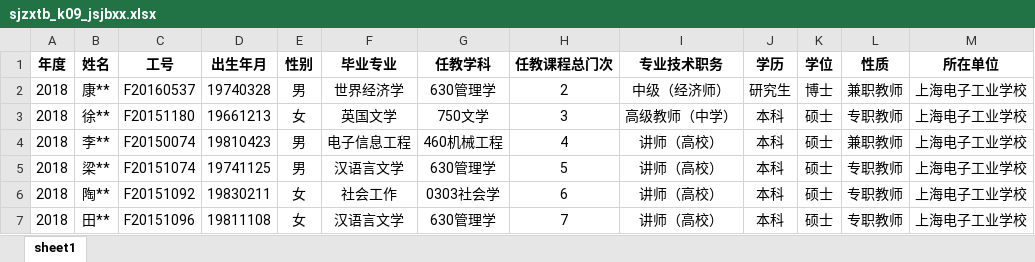
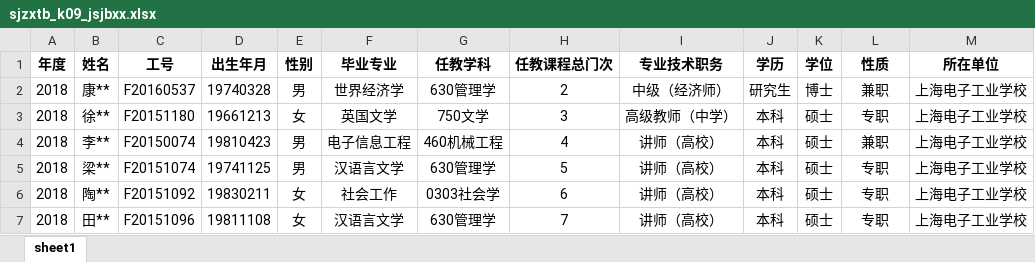
Before and after one commit to 2285561715/souAudit, an Excel workbook: src/assets/zxsj_mb/sjzxtb_k09_jsjbxx.xlsx, sheet sheet1, drawn as a sheet; values as stored, in another font and other column widths than the file's, no borders; the diff names each change by its address in the sheet, - before the commit and + after, or states it on an @@ line.

```diff
--- a/src/assets/zxsj_mb/sjzxtb_k09_jsjbxx.xlsx (sheet sheet1)
+++ b/src/assets/zxsj_mb/sjzxtb_k09_jsjbxx.xlsx (sheet sheet1)
-L2 (性质): 兼职教师
+L2 (性质): 兼职
-L3 (性质): 专职教师
+L3 (性质): 专职
-L4 (性质): 兼职教师
+L4 (性质): 兼职
-L5:L7 (性质): 专职教师
+L5:L7 (性质): 专职
```
Also changed, not shown: src/assets/fxsj_mb/sjfxtb_b10_mob.xlsx, src/assets/zxsj_mb/sjzxtb_K15_mob.xlsx, 12 other files.
